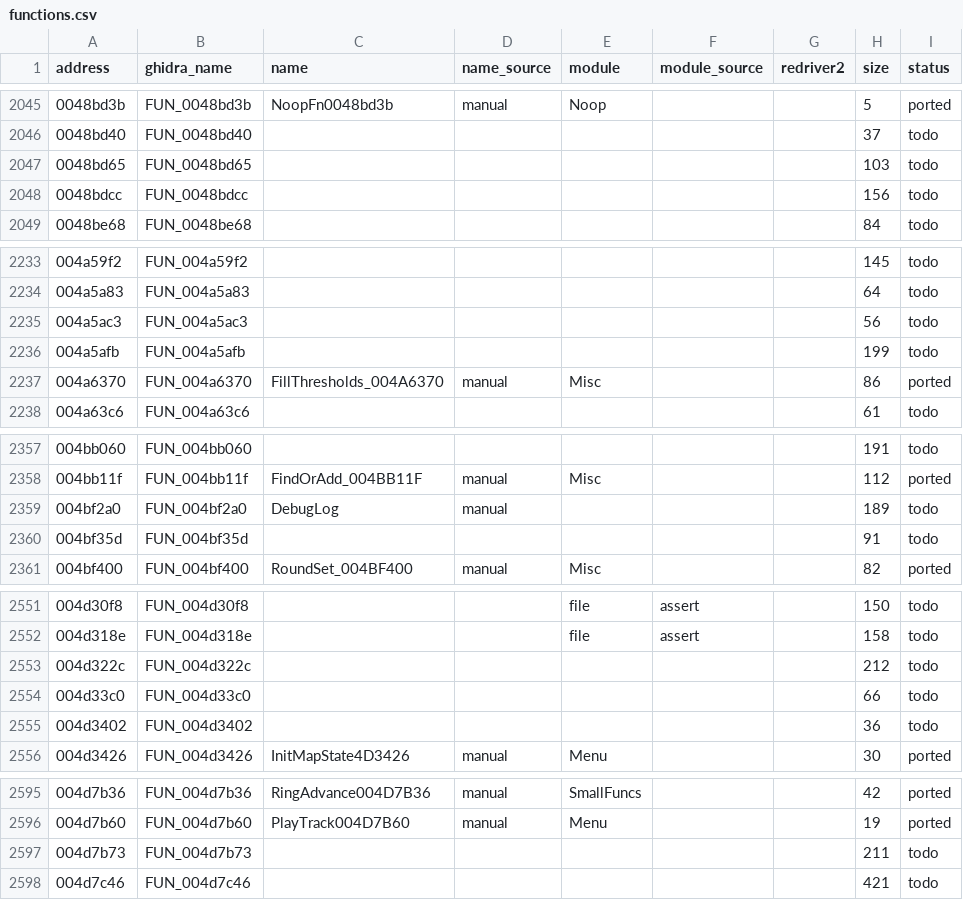
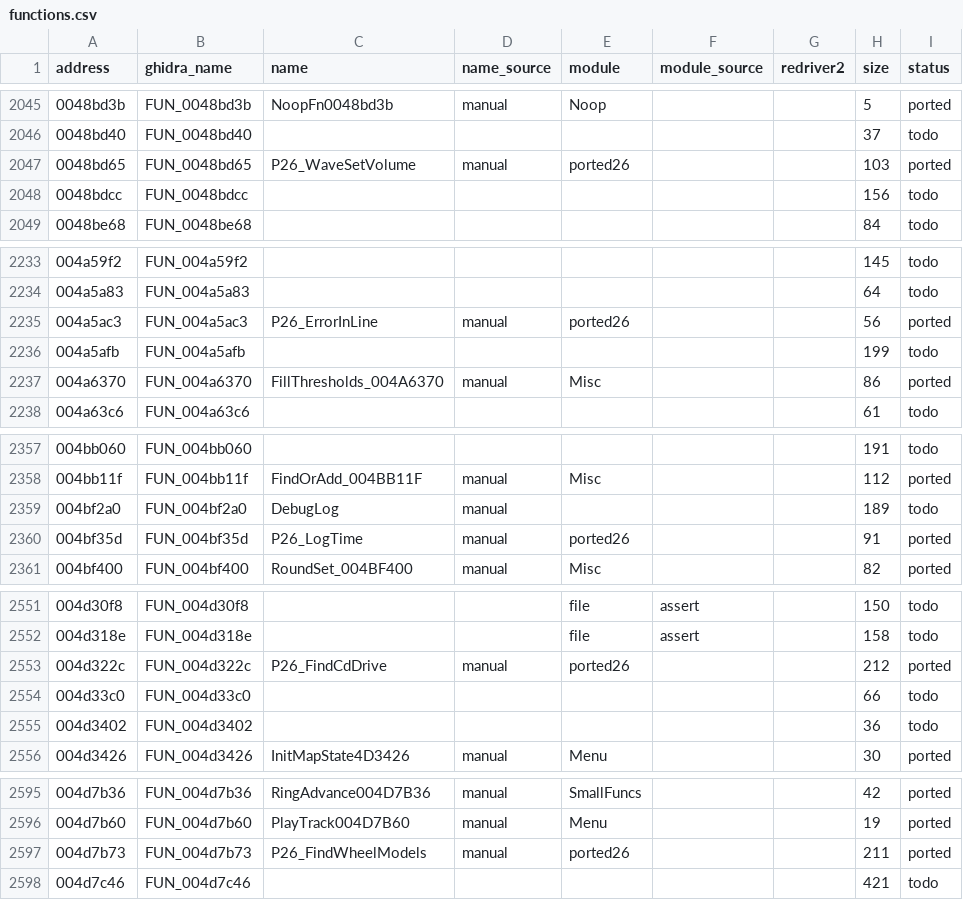
Before and after one commit to r331/driver, a CSV file: docs/functions.csv, drawn as a sheet; only a part is shown, gaps mark what is left out; the diff covers the shown part only.

Commit message:
v0.73: ported26 — системные обёртки над plat_message_box/utc/wave/cd_roots (+6, всего 1316)

```diff
--- a/docs/functions.csv
+++ b/docs/functions.csv
@@ -2046,3 +2046,3 @@ address,ghidra_name,name,name_source,module,module_source,redriver2,size,status
 0048bd40,FUN_0048bd40,,,,,,37,todo
-0048bd65,FUN_0048bd65,,,,,,103,todo
+0048bd65,FUN_0048bd65,P26_WaveSetVolume,manual,ported26,,,103,ported
 0048bdcc,FUN_0048bdcc,,,,,,156,todo
@@ -2234,3 +2234,3 @@ address,ghidra_name,name,name_source,module,module_source,redriver2,size,status
 004a5a83,FUN_004a5a83,,,,,,64,todo
-004a5ac3,FUN_004a5ac3,,,,,,56,todo
+004a5ac3,FUN_004a5ac3,P26_ErrorInLine,manual,ported26,,,56,ported
 004a5afb,FUN_004a5afb,,,,,,199,todo
@@ -2359,3 +2359,3 @@ address,ghidra_name,name,name_source,module,module_source,redriver2,size,status
 004bf2a0,FUN_004bf2a0,DebugLog,manual,,,,189,todo
-004bf35d,FUN_004bf35d,,,,,,91,todo
+004bf35d,FUN_004bf35d,P26_LogTime,manual,ported26,,,91,ported
 004bf400,FUN_004bf400,RoundSet_004BF400,manual,Misc,,,82,ported
@@ -2552,3 +2552,3 @@ address,ghidra_name,name,name_source,module,module_source,redriver2,size,status
 004d318e,FUN_004d318e,,,file,assert,,158,todo
-004d322c,FUN_004d322c,,,,,,212,todo
+004d322c,FUN_004d322c,P26_FindCdDrive,manual,ported26,,,212,ported
 004d33c0,FUN_004d33c0,,,,,,66,todo
@@ -2596,3 +2596,3 @@ address,ghidra_name,name,name_source,module,module_source,redriver2,size,status
 004d7b60,FUN_004d7b60,PlayTrack004D7B60,manual,Menu,,,19,ported
-004d7b73,FUN_004d7b73,,,,,,211,todo
+004d7b73,FUN_004d7b73,P26_FindWheelModels,manual,ported26,,,211,ported
 004d7c46,FUN_004d7c46,,,,,,421,todo
```
Also changed, not shown: 4 edited cells elsewhere in this file, docs/platform_funcs.csv, 10 other files.
